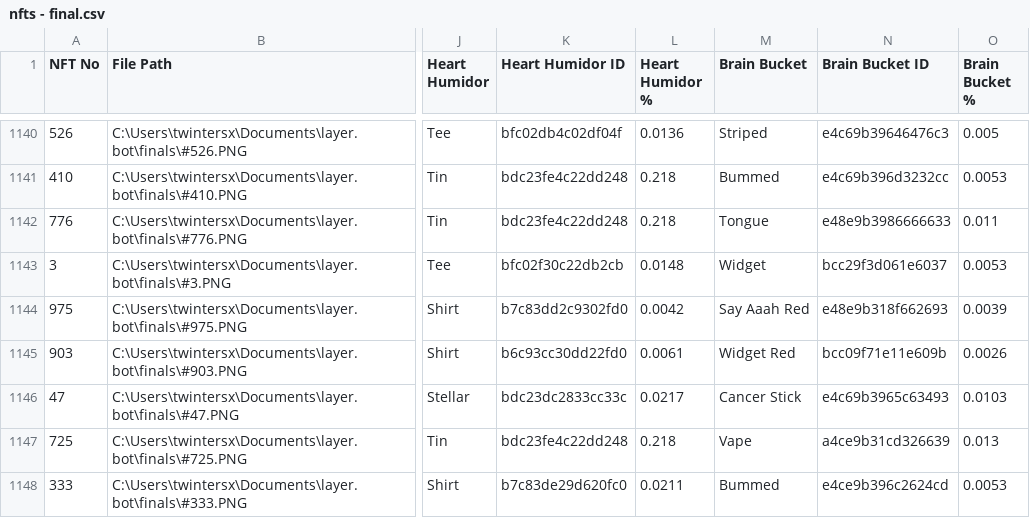
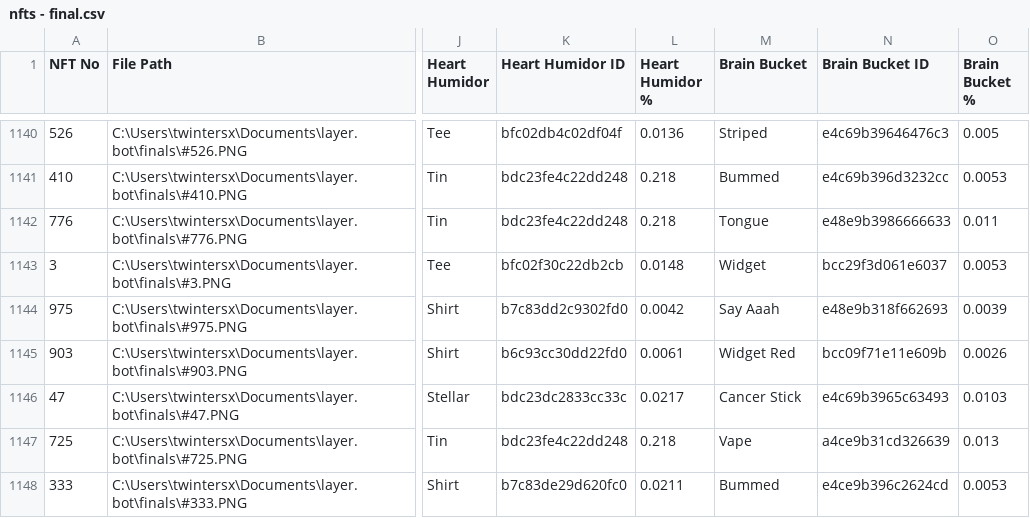
Before and after one commit to twintersx/layer.bot, a CSV file: nfts - final.csv, drawn as a sheet; only a part is shown, gaps mark what is left out; the diff covers the shown part only; the diff names each change by its address in the sheet, - before the commit and + after, or states it on an @@ line.

Commit message:
replace say ahh "red"

```diff
--- a/nfts - final.csv
+++ b/nfts - final.csv
-M1144 (Brain Bucket): Say Aaah Red
+M1144 (Brain Bucket): Say Aaah
```
Also changed, not shown: 32 edited cells elsewhere in this file.
